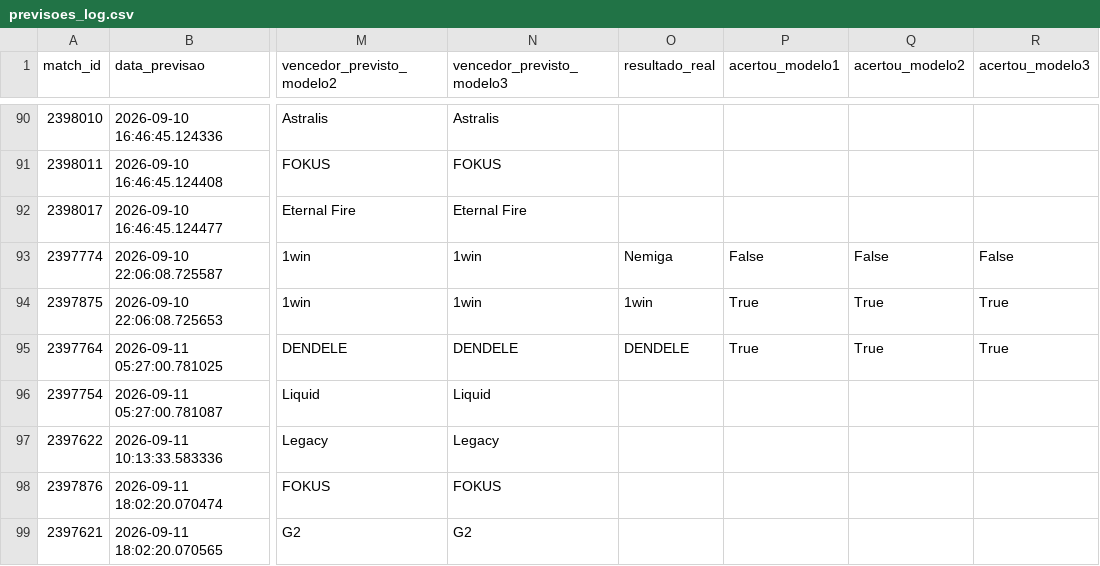
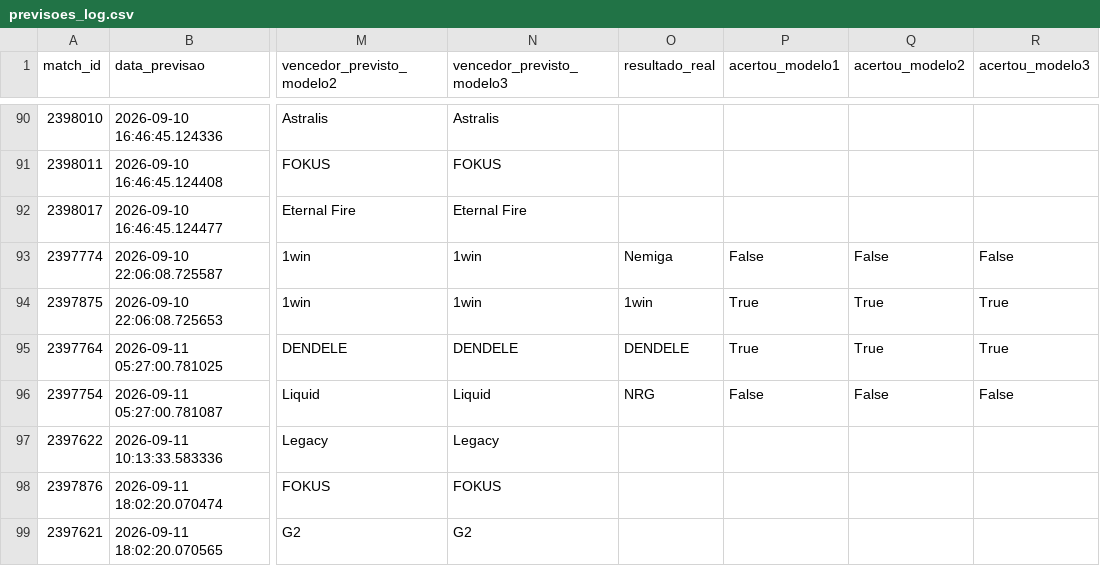
Before and after one commit to ppxdpp17/CS2-Predictor, a CSV file: data/previsoes_log.csv, drawn as a sheet; only a part is shown, gaps mark what is left out; the diff names each change by its address in the sheet, - before the commit and + after, or states it on an @@ line.

```diff
--- a/data/previsoes_log.csv
+++ b/data/previsoes_log.csv
-O96 (resultado_real): (empty)
+O96 (resultado_real): NRG
-P96 (acertou_modelo1): (empty)
+P96 (acertou_modelo1): False
-Q96 (acertou_modelo2): (empty)
+Q96 (acertou_modelo2): False
-R96 (acertou_modelo3): (empty)
+R96 (acertou_modelo3): False
```
